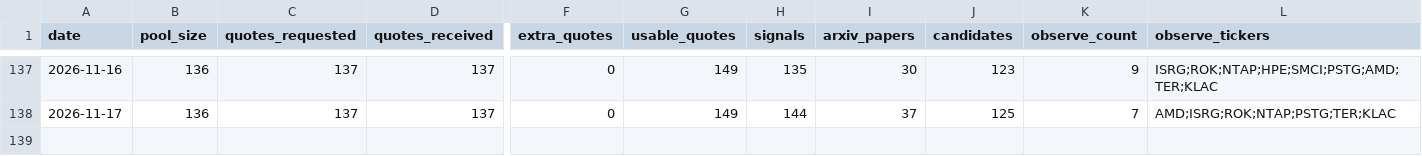
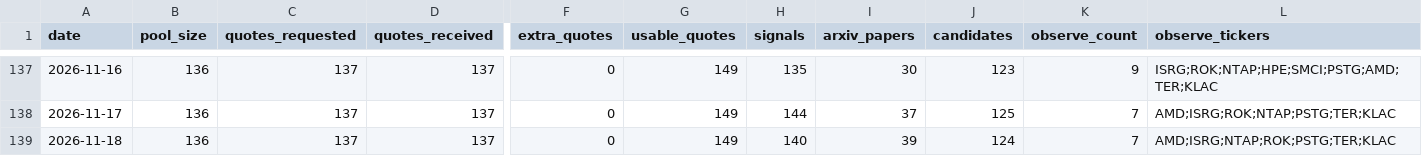
Before and after one commit to Davidgu1994/ai-stock-pool, a CSV file: discovery-history.csv, drawn as a sheet; only a part is shown, gaps mark what is left out; rows hold the shown columns only; the diff names each change by its address in the sheet, - before the commit and + after, or states it on an @@ line.

```diff
--- a/discovery-history.csv
+++ b/discovery-history.csv
+row 139: 2026-11-18 | 136 | 137 | 137 | 0 | 149 | 140 | 39 | 124 | 7 | AMD;ISRG;NTAP;ROK;PSTG;TER;KLAC
```
Also changed, not shown: arxiv-papers.csv, discovery-candidates.csv, 2 other files.
